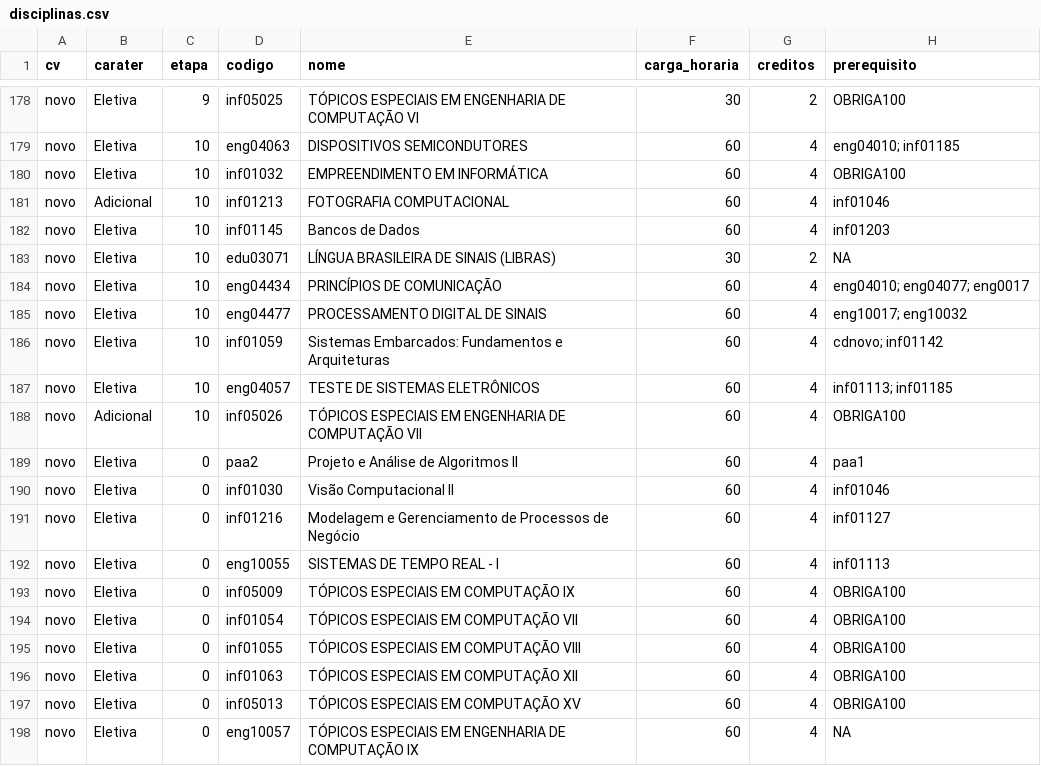
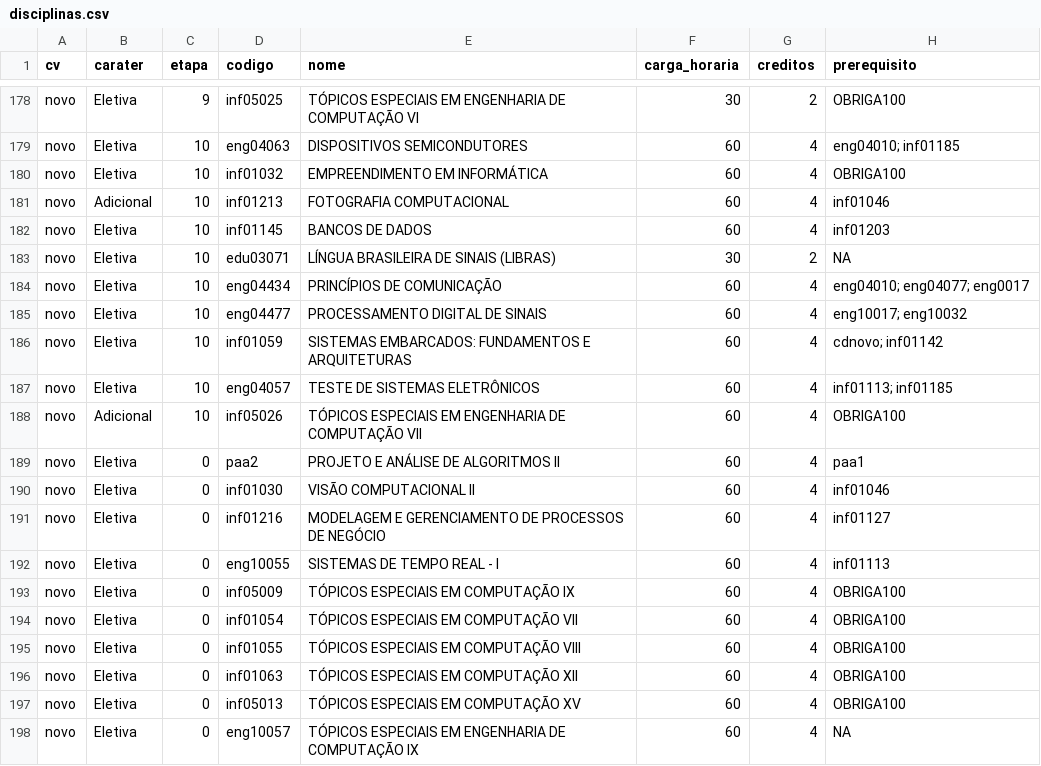
Before and after one commit to petcomputacaoufrgs/novo-curriculo-website, a CSV file: backend/ClassHistoryConverter/scripts/INF_UFRGS_DATA/ECP/disciplinas.csv, drawn as a sheet; only a part is shown, gaps mark what is left out; the diff covers the shown part only.

```diff
--- a/backend/ClassHistoryConverter/scripts/INF_UFRGS_DATA/ECP/disciplinas.csv
+++ b/backend/ClassHistoryConverter/scripts/INF_UFRGS_DATA/ECP/disciplinas.csv
@@ -181,3 +181,3 @@ novo,Eletiva,10,inf01032,EMPREENDIMENTO EM INFORMÁTICA,60,4,OBRIGA100
 novo,Adicional,10,inf01213,FOTOGRAFIA COMPUTACIONAL,60,4,inf01046
-novo,Eletiva,10,inf01145,Bancos de Dados,60,4,inf01203
+novo,Eletiva,10,inf01145,BANCOS DE DADOS,60,4,inf01203
 novo,Eletiva,10,edu03071,LÍNGUA BRASILEIRA DE SINAIS (LIBRAS),30,2,NA
@@ -185,8 +185,8 @@ novo,Eletiva,10,eng04434,PRINCÍPIOS DE COMUNICAÇÃO,60,4,eng04010; eng04077; e
 novo,Eletiva,10,eng04477,PROCESSAMENTO DIGITAL DE SINAIS,60,4,eng10017; eng10032
-novo,Eletiva,10,inf01059,Sistemas Embarcados: Fundamentos e Arquiteturas,60,4,cdnovo; inf01142
+novo,Eletiva,10,inf01059,SISTEMAS EMBARCADOS: FUNDAMENTOS E ARQUITETURAS,60,4,cdnovo; inf01142
 novo,Eletiva,10,eng04057,TESTE DE SISTEMAS ELETRÔNICOS,60,4,inf01113; inf01185
 novo,Adicional,10,inf05026,TÓPICOS ESPECIAIS EM ENGENHARIA DE COMPUTAÇÃO VII,60,4,OBRIGA100
-novo,Eletiva,0,paa2,Projeto e Análise de Algoritmos II,60,4,paa1
-novo,Eletiva,0,inf01030,Visão Computacional II,60,4,inf01046
-novo,Eletiva,0,inf01216,Modelagem e Gerenciamento de Processos de Negócio,60,4,inf01127
+novo,Eletiva,0,paa2,PROJETO E ANÁLISE DE ALGORITMOS II,60,4,paa1
+novo,Eletiva,0,inf01030,VISÃO COMPUTACIONAL II,60,4,inf01046
+novo,Eletiva,0,inf01216,MODELAGEM E GERENCIAMENTO DE PROCESSOS DE NEGÓCIO,60,4,inf01127
 novo,Eletiva,0,eng10055,SISTEMAS DE TEMPO REAL - I,60,4,inf01113
```
Also changed, not shown: 22 edited cells elsewhere in this file, 3 other files.
